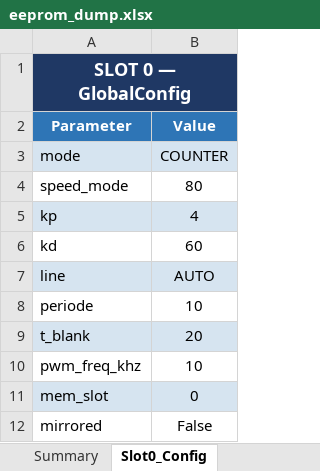
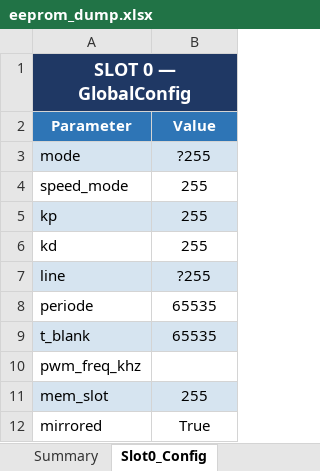
Before and after one commit to AhsanRony-ron/Line-Follower-REACTOR, an Excel workbook: eeprom_dump.xlsx, sheet Slot0_Config, drawn as a sheet; values as stored, in another font and other column widths than the file's, no borders; the diff names each change by its address in the sheet, - before the commit and + after, or states it on an @@ line.

```diff
--- a/eeprom_dump.xlsx (sheet Slot0_Config)
+++ b/eeprom_dump.xlsx (sheet Slot0_Config)
-B3 (Value): COUNTER
+B3 (Value): ?255
-B4 (Value): 80
+B4 (Value): 255
-B5 (Value): 4
+B5 (Value): 255
-B6 (Value): 60
+B6 (Value): 255
-B7 (Value): AUTO
+B7 (Value): ?255
-B8 (Value): 10
+B8 (Value): 65535
-B9 (Value): 20
+B9 (Value): 65535
-B10 (Value): 10
+B10 (Value): (empty)
-B11 (Value): 0
+B11 (Value): 255
-B12 (Value): False
+B12 (Value): True
```
Also changed, not shown: sheet Slot0_Counter, sheet Slot1_Counter, sheet Slot2_Counter, sheet Slot3_Counter, sheet Slot4_Counter, sheet Slot5_Counter, 50 more sheets, 8 other files.
